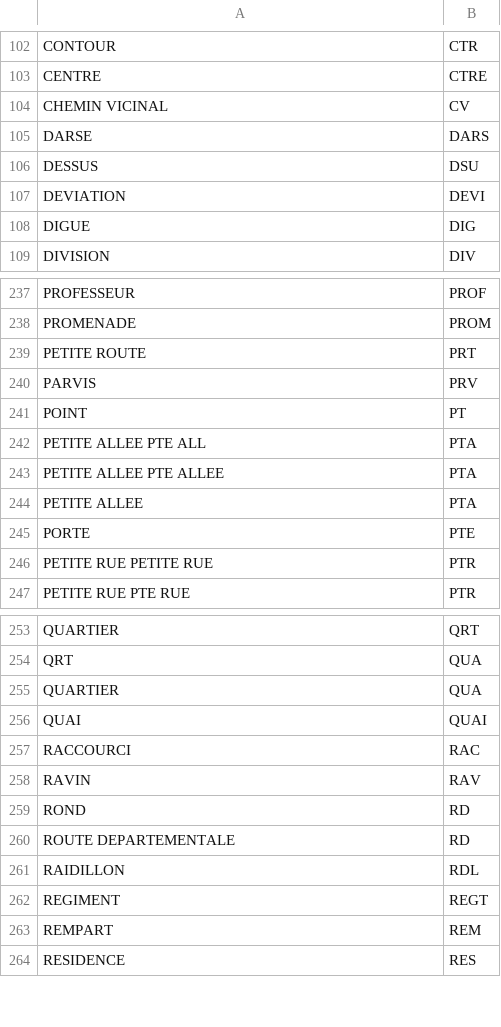
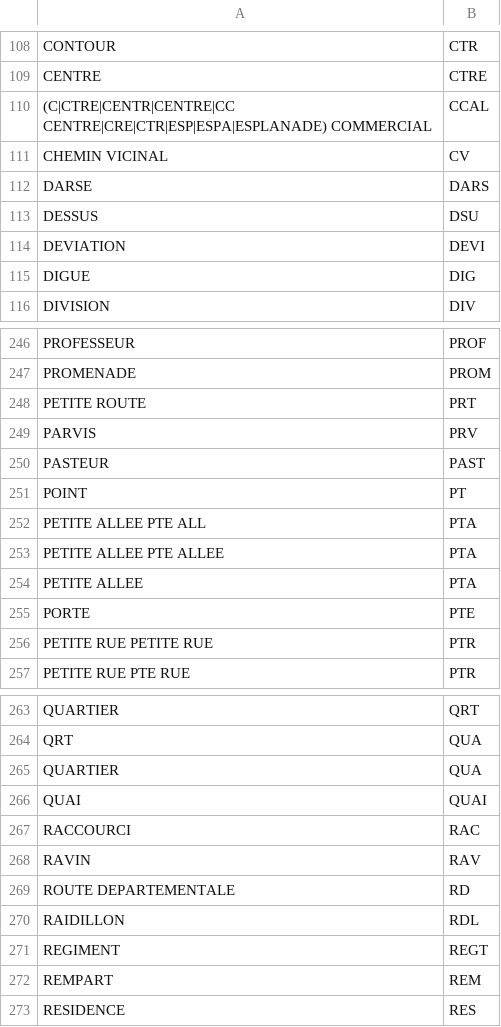
Before and after one commit to etalab/ban-data, a CSV file: data/abbreviations.csv, drawn as a sheet; only a part is shown, gaps mark what is left out; removed rows and columns are numbered as before the commit, all else as after; the diff covers the shown part only; the diff names each change by its address in the sheet, - before the commit and + after, or states it on an @@ line.

```diff
--- a/data/abbreviations.csv
+++ b/data/abbreviations.csv
+row 110: (C|CTRE|CENTR|CENTRE|CC CENTRE|CRE|CTR|ESP|ESPA|ESPLANADE) COMMERCIAL | CCAL
+row 250: PASTEUR | PAST
-row 259: ROND | RD
```
Also changed, not shown: 16 added rows elsewhere in this file.
